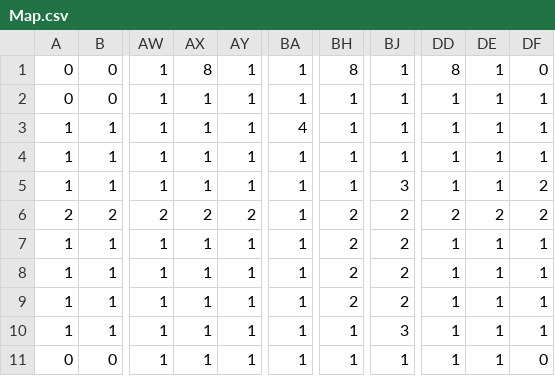
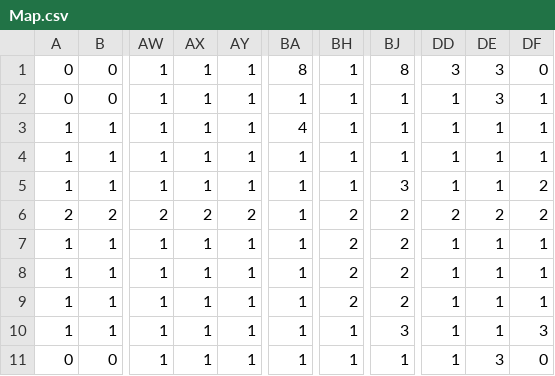
Before and after one commit to 2015184012Bang/KPU_TeamProject, a CSV file: HeartBeat/Assets/Maps/Map.csv, drawn as a sheet; only a part is shown, gaps mark what is left out; the diff names each change by its address in the sheet, - before the commit and + after, or states it on an @@ line.

Commit message:
Update Map.csv

```diff
--- a/HeartBeat/Assets/Maps/Map.csv
+++ b/HeartBeat/Assets/Maps/Map.csv
-AX1: 8
+AX1: 1
-BA1: 1
+BA1: 8
-BH1: 8
+BH1: 1
-BJ1: 1
+BJ1: 8
-DD1: 8
+DD1: 3
-DE1:DE2: 1
+DE1:DE2: 3
-DF10: 1
+DF10: 3
-DE11: 1
+DE11: 3
```
